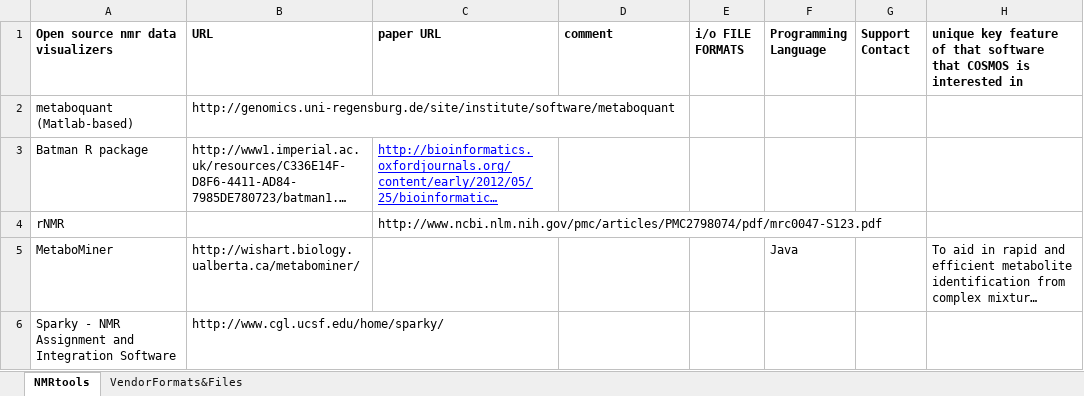
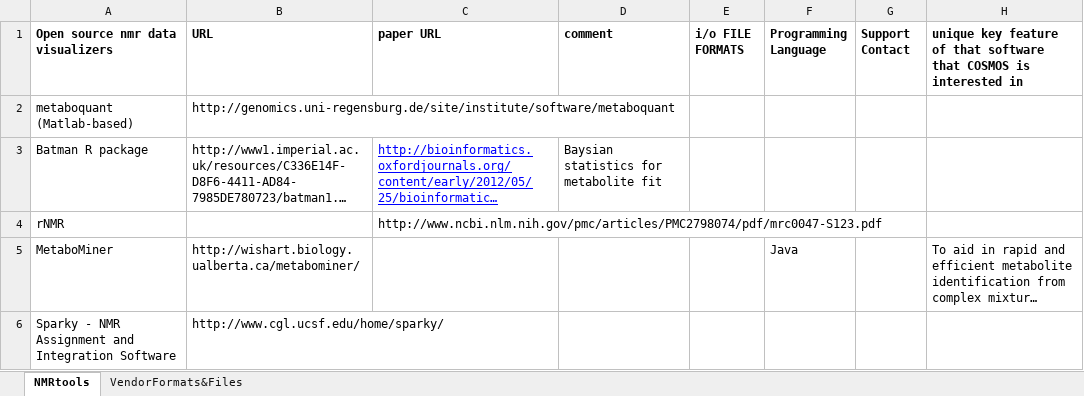
Before and after one commit to nmrML/nmrML, an Excel workbook: tools/MajorNMRTools.xlsx, sheet NMRtools, drawn as a sheet; only a part is shown; long unchanged cells end in …; values as stored, in another font and other column widths than the file's, no borders; the diff covers the shown part only; the diff names each change by its address in the sheet, - before the commit and + after, or states it on an @@ line.

```diff
--- a/tools/MajorNMRTools.xlsx (sheet NMRtools)
+++ b/tools/MajorNMRTools.xlsx (sheet NMRtools)
-D3 (comment): (empty)
+D3 (comment): Baysian statistics for metabolite fit
```
Also changed, not shown: 34 added rows, 14 edited cells and cell formats elsewhere in this sheet.
